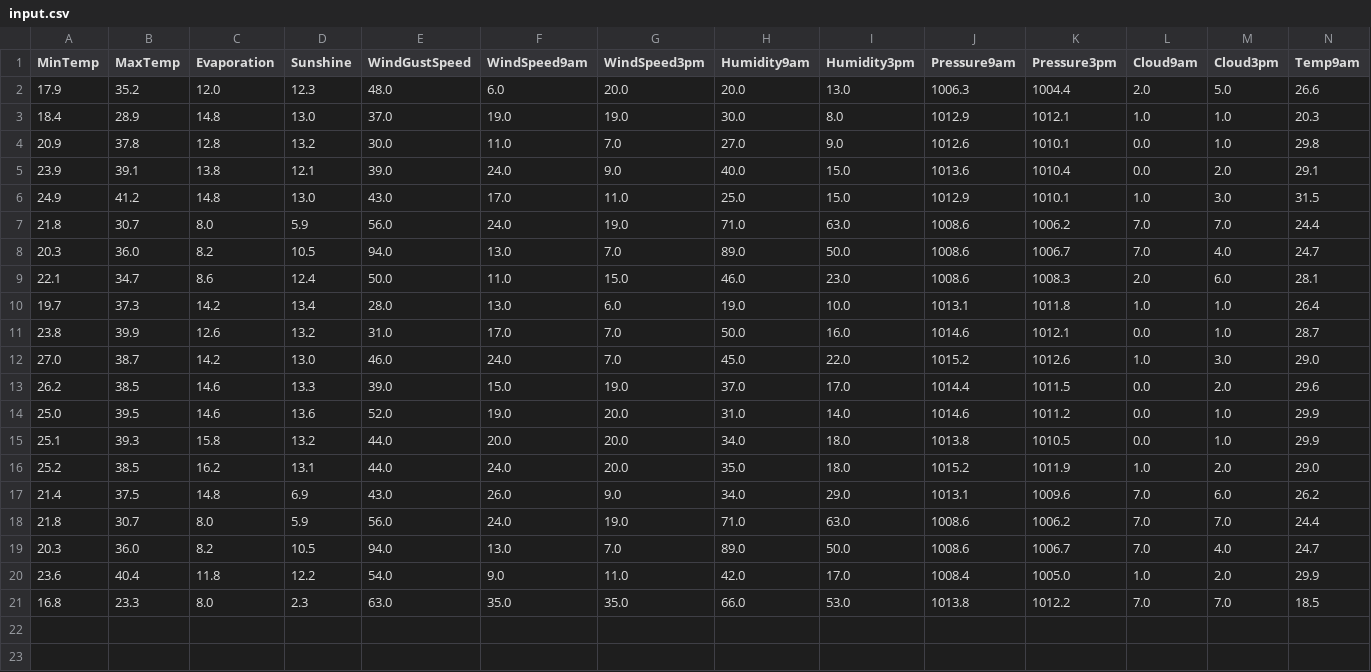
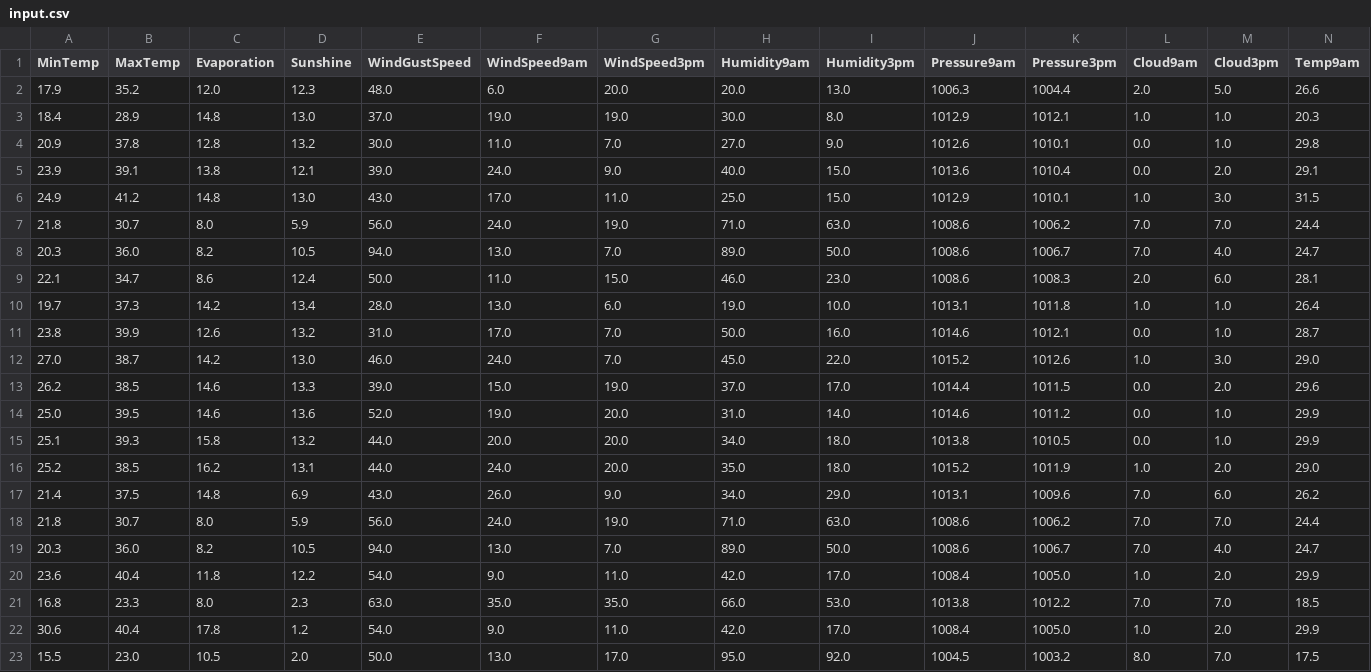
Before and after one commit to MariaCeli/AA1-TUIA-Celi-Grimaldi-Porcelli, a CSV file: files/input.csv, drawn as a sheet; only a part is shown; rows hold the shown columns only; the diff names each change by its address in the sheet, - before the commit and + after, or states it on an @@ line.

```diff
--- a/files/input.csv
+++ b/files/input.csv
+row 22: 30.6 | 40.4 | 17.8 | 1.2 | 54.0 | 9.0 | 11.0 | 42.0 | 17.0 | 1008.4 | 1005.0 | 1.0 | 2.0 | 29.9
+row 23: 15.5 | 23.0 | 10.5 | 2.0 | 50.0 | 13.0 | 17.0 | 95.0 | 92.0 | 1004.5 | 1003.2 | 8.0 | 7.0 | 17.5
```
Also changed, not shown: 3 other files.
